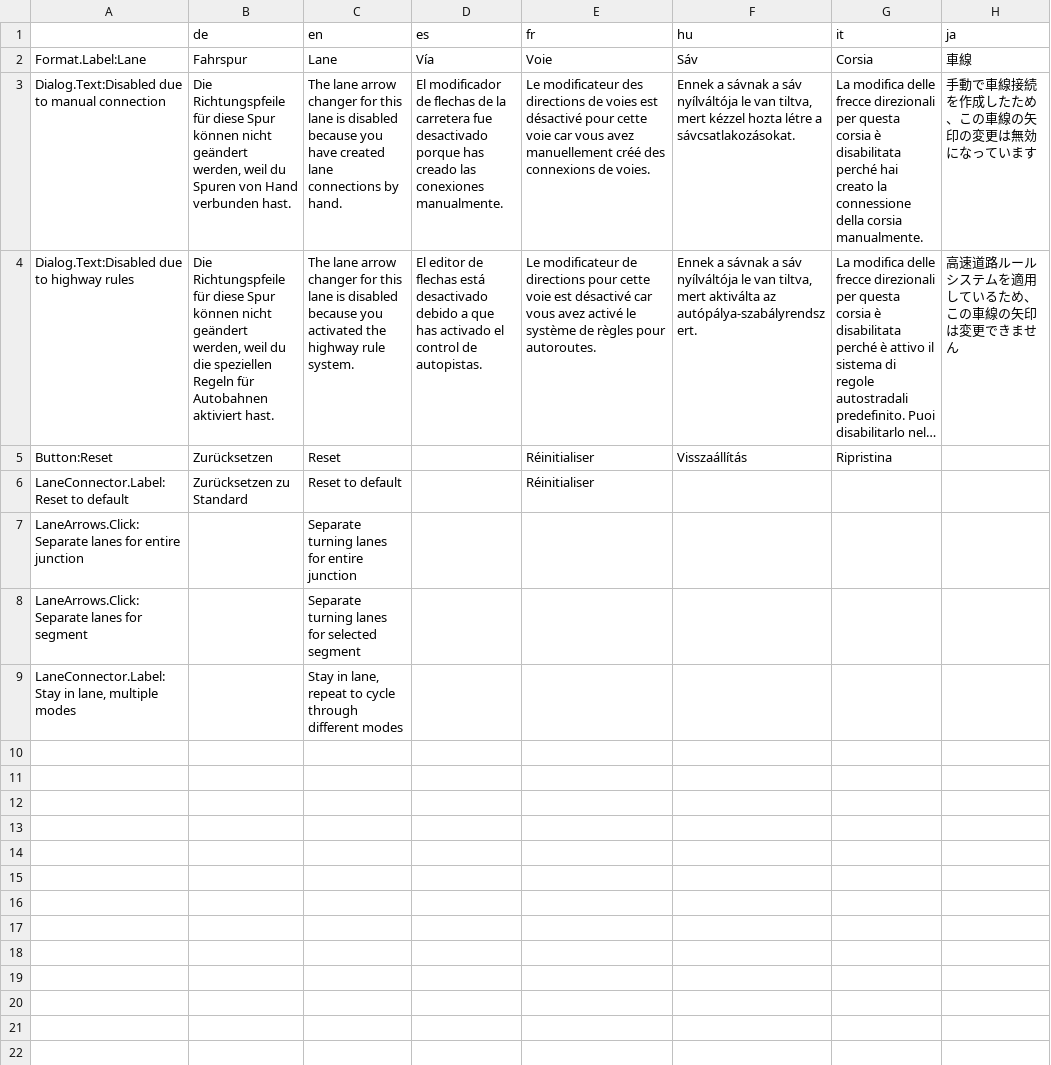
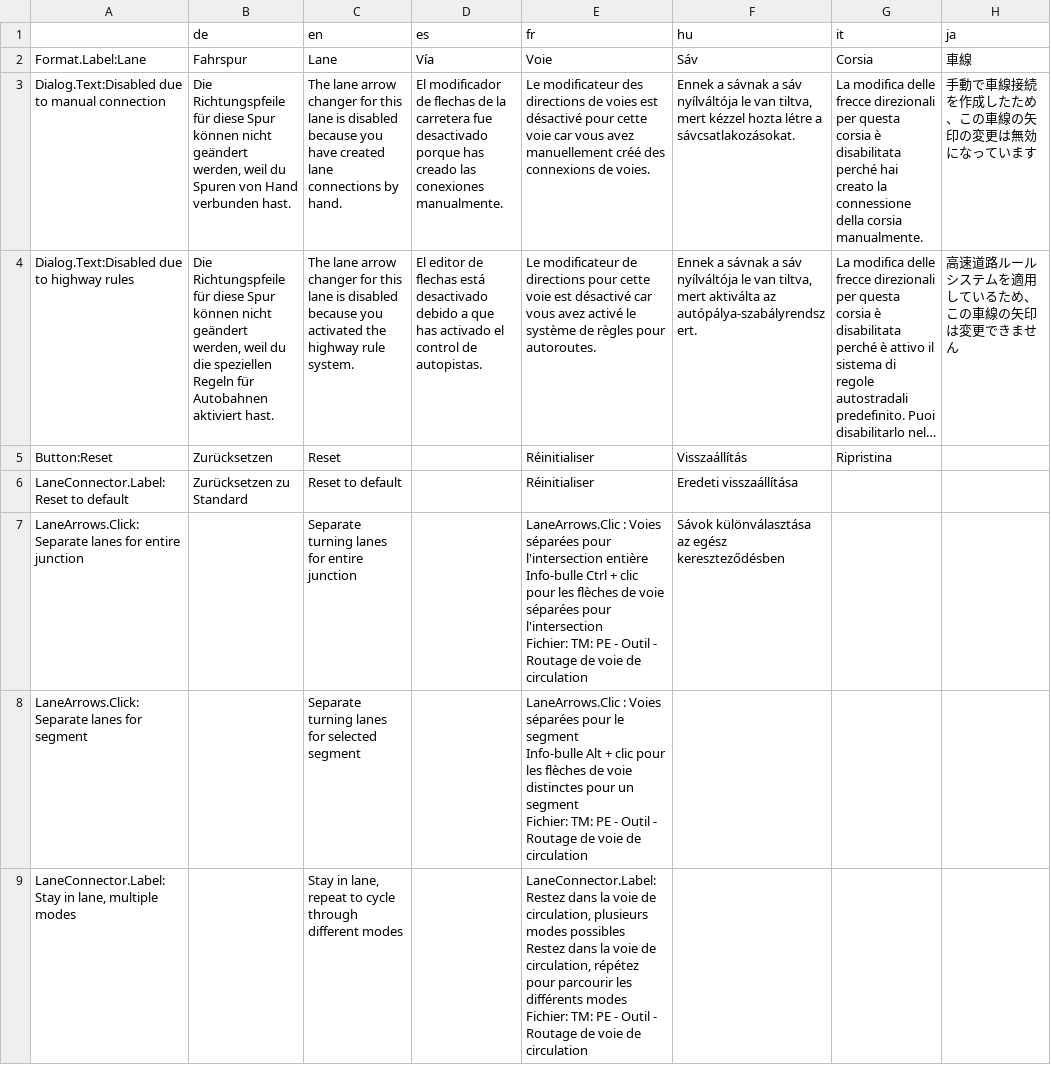
Before and after one commit to CitiesSkylinesMods/TMPE, a CSV file: TLM/TLM/Resources/Translations/LaneRouting.csv, drawn as a sheet; only a part is shown; long unchanged cells end in …; ↵ is a line break in a cell; the diff names each change by its address in the sheet, - before the commit and + after, or states it on an @@ line.

```diff
--- a/TLM/TLM/Resources/Translations/LaneRouting.csv
+++ b/TLM/TLM/Resources/Translations/LaneRouting.csv
-F6 (hu): (empty)
+F6 (hu): Eredeti visszaállítása
-E7 (fr): (empty)
+E7 (fr): LaneArrows.Clic : Voies séparées pour l'intersection entière ↵ Info-bulle Ctrl + clic pour les flèches de voie séparées pour l'intersection ↵ Fichier: TM: PE - Outil - Routage de voie de circulation
-F7 (hu): (empty)
+F7 (hu): Sávok különválasztása az egész kereszteződésben
-E8 (fr): (empty)
+E8 (fr): LaneArrows.Clic : Voies séparées pour le segment ↵ Info-bulle Alt + clic pour les flèches de voie distinctes pour un segment ↵ Fichier: TM: PE - Outil - Routage de voie de circulation
-E9 (fr): (empty)
+E9 (fr): LaneConnector.Label: Restez dans la voie de circulation, plusieurs modes possibles ↵ Restez dans la voie de circulation, répétez pour parcourir les différents modes ↵ Fichier: TM: PE - Outil - Routage de voie de circulation
```
Also changed, not shown: TLM/TLM/Resources/Translations/Guide.csv, TLM/TLM/Resources/Translations/Menu.csv, 12 other files.
